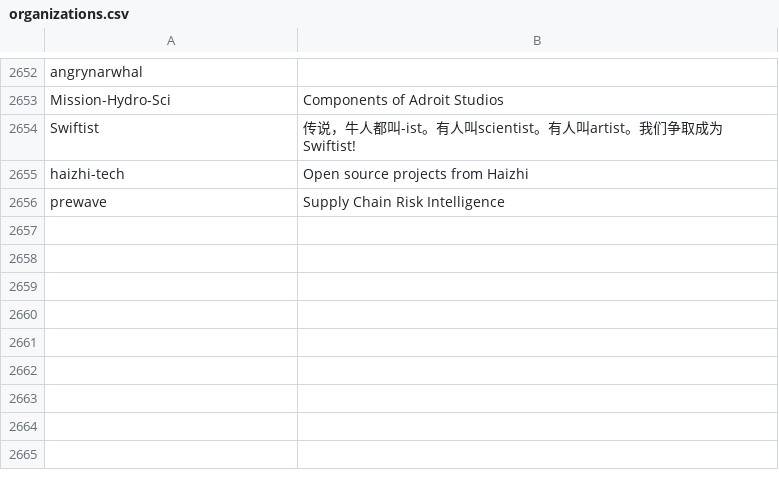
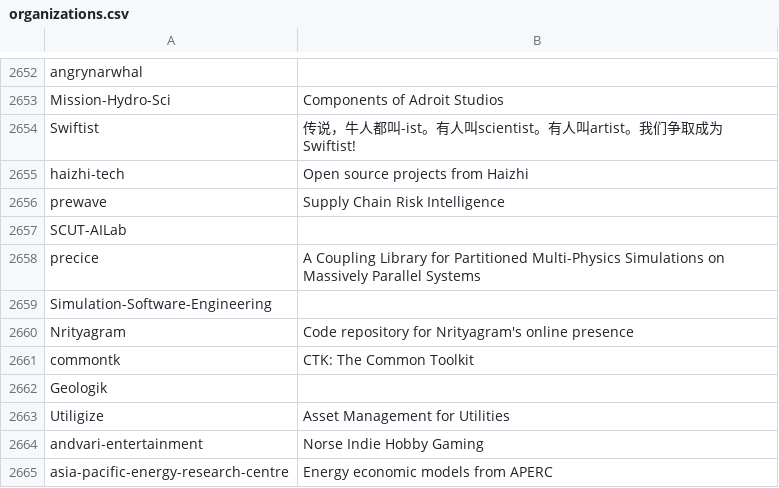
Before and after one commit to gincrement/open-esm-analysis, a CSV file: user_analysis/output/organizations.csv, drawn as a sheet; only a part is shown, gaps mark what is left out.

```diff
--- a/user_analysis/output/organizations.csv
+++ b/user_analysis/output/organizations.csv
@@ -2656 +2656,10 @@ haizhi-tech,Open source projects from Haizhi
 prewave,Supply Chain Risk Intelligence
+SCUT-AILab,
+precice,A Coupling Library for Partitioned Multi-Physics Simulations on Massively Parallel Systems
+Simulation-Software-Engineering,
+Nrityagram,Code repository for Nrityagram's online presence
+commontk,CTK: The Common Toolkit
+Geologik,
+Utiligize,Asset Management for Utilities
+andvari-entertainment,Norse Indie Hobby Gaming
+asia-pacific-energy-research-centre,Energy economic models from APERC
```
Also changed, not shown: inventory/output/filtered.csv, inventory/output/stats.csv, 6 other files.
